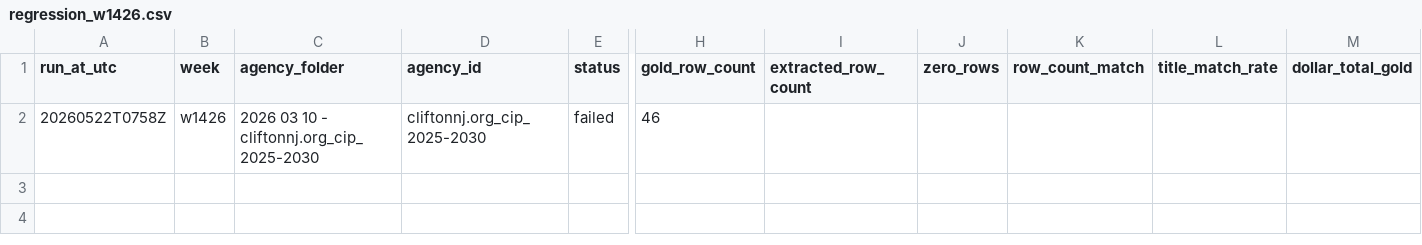
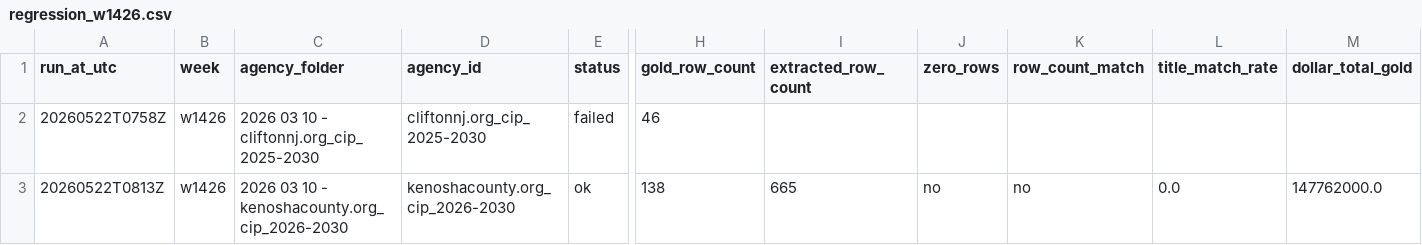
Before and after one commit to firmographs/colab-cip-extract, a CSV file: regression_results/regression_w1426.csv, drawn as a sheet; only a part is shown, gaps mark what is left out; rows hold the shown columns only; the diff names each change by its address in the sheet, - before the commit and + after, or states it on an @@ line.

Commit message:
regression: w1426/kenoshacounty.org_cip_2026-2030 — ok (37/269)

```diff
--- a/regression_results/regression_w1426.csv
+++ b/regression_results/regression_w1426.csv
+row 3: 20260522T0813Z | w1426 | 2026 03 10 - kenoshacounty.org_cip_2026-2030 | kenoshacounty.org_cip_2026-2030 | ok | 138 | 665 | no | no | 0.0 | 147762000.0
```
